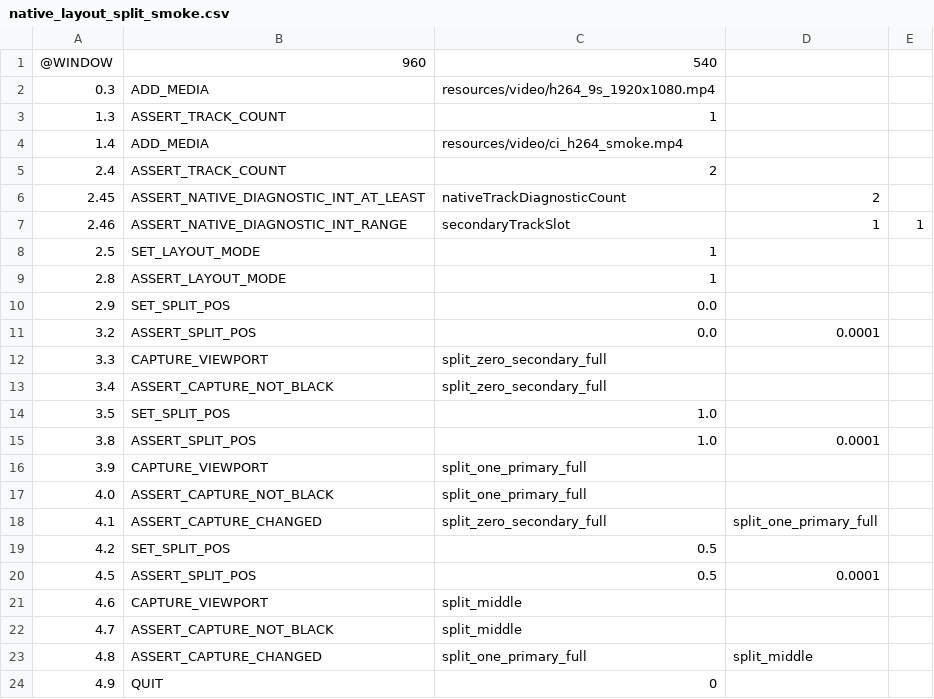
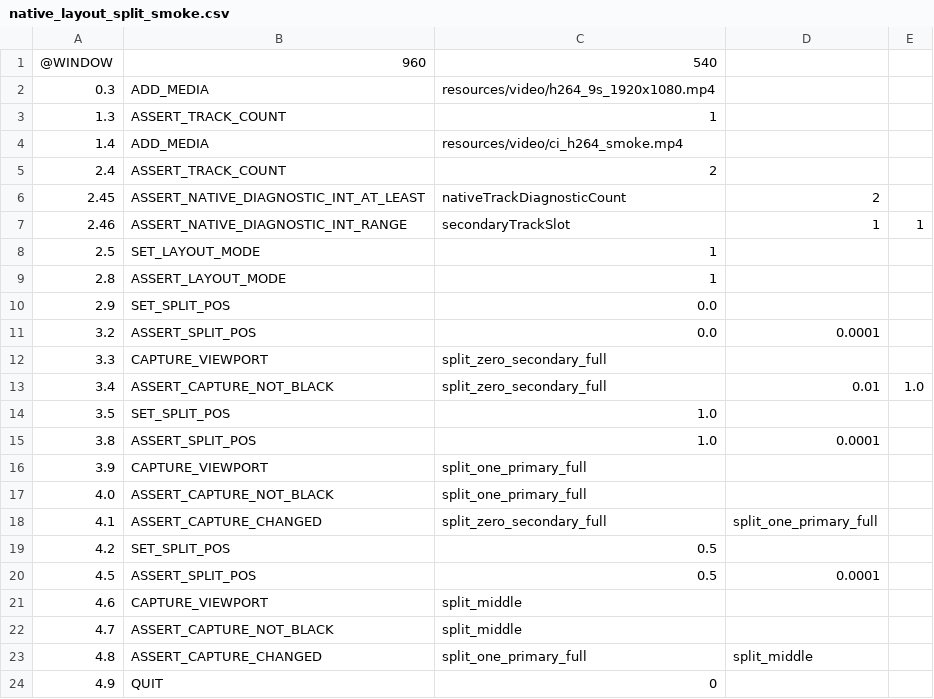
Before and after one commit to Nakiha/VoidPlayer, a CSV file: ui_tests/macos/native_layout_split_smoke.csv, drawn as a sheet.

```diff
--- a/ui_tests/macos/native_layout_split_smoke.csv
+++ b/ui_tests/macos/native_layout_split_smoke.csv
@@ -12,3 +12,3 @@
 3.3, CAPTURE_VIEWPORT, split_zero_secondary_full
-3.4, ASSERT_CAPTURE_NOT_BLACK, split_zero_secondary_full
+3.4, ASSERT_CAPTURE_NOT_BLACK, split_zero_secondary_full, 0.01, 1.0
 3.5, SET_SPLIT_POS, 1.0
```
Also changed, not shown: ui_tests/macos/native_eof_seek_dual_track_layout_smoke.csv, ui_tests/macos/native_paused_dual_track_pan_zoom_smoke.csv, 18 other files.
